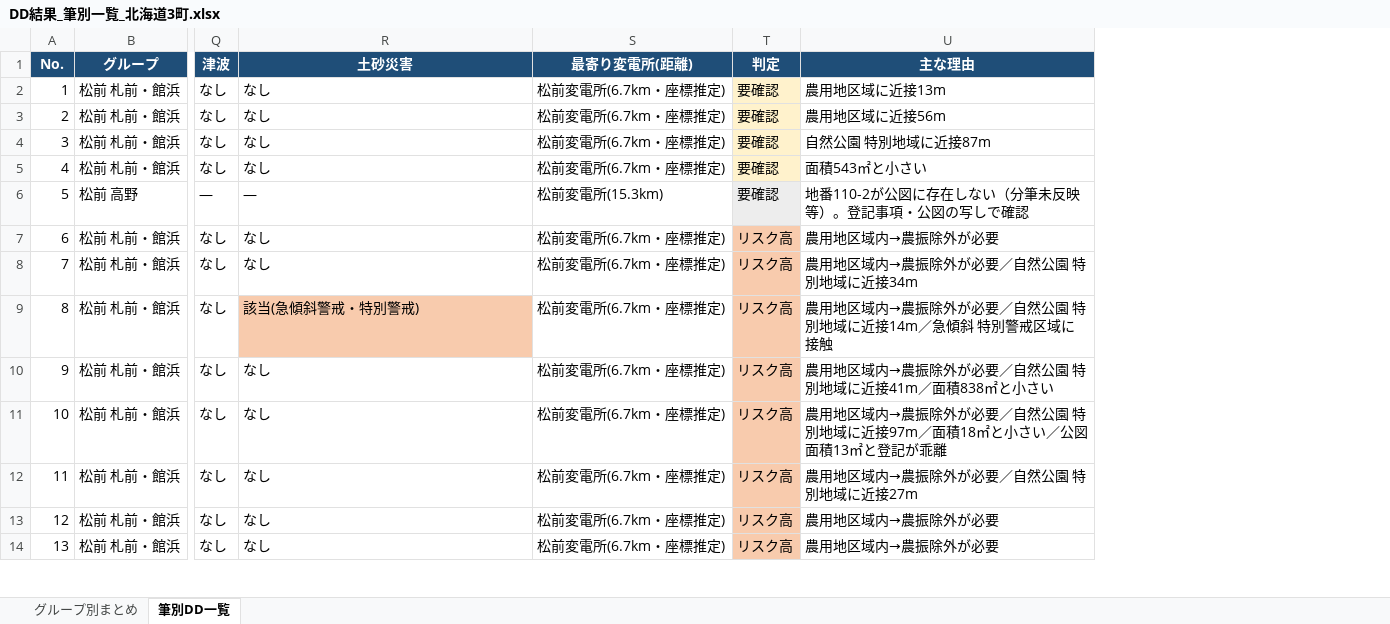
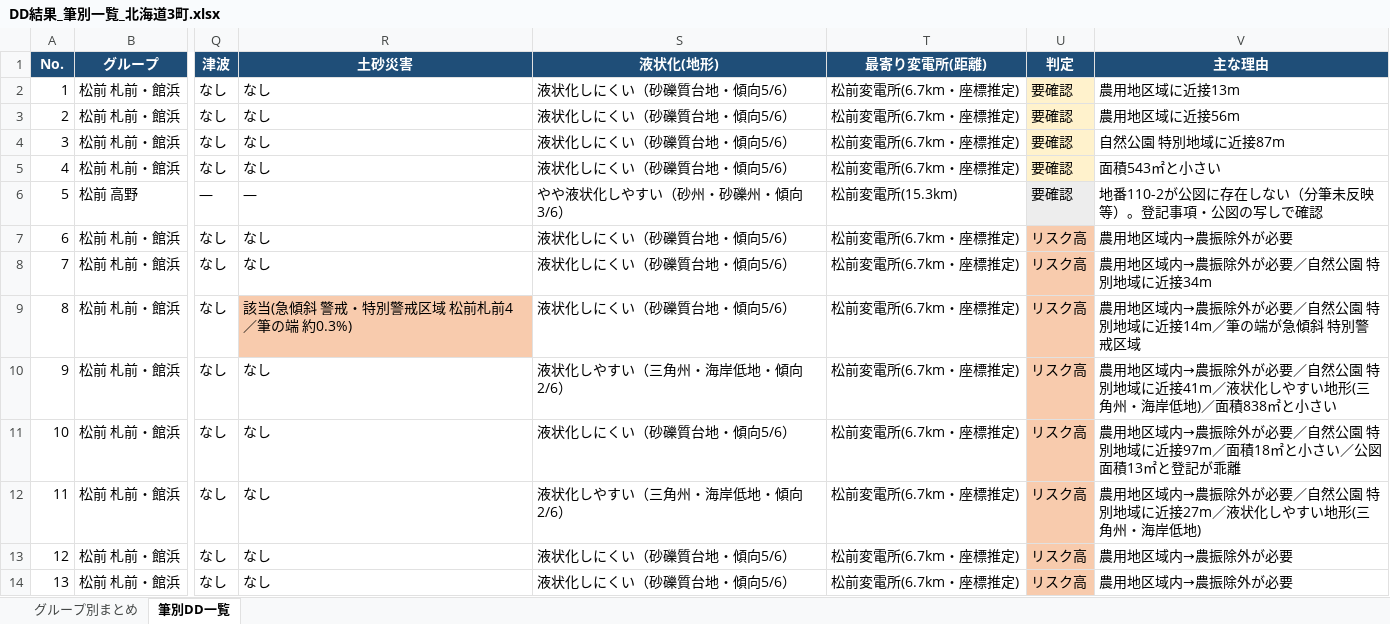
Before and after one commit to yonomotozumi-spec/battery-storage-dd, an Excel workbook: docs/DD_北海道3町_20261016/DD結果_筆別一覧_北海道3町.xlsx, sheet 筆別DD一覧, drawn as a sheet; only a part is shown, gaps mark what is left out; values as stored, in another font and other column widths than the file's, no borders; addresses are those after the commit; the diff names each change by its address in the sheet, - before the commit and + after, or states it on an @@ line.

```diff
--- a/docs/DD_北海道3町_20261016/DD結果_筆別一覧_北海道3町.xlsx (sheet 筆別DD一覧)
+++ b/docs/DD_北海道3町_20261016/DD結果_筆別一覧_北海道3町.xlsx (sheet 筆別DD一覧)
+column S (液状化(地形)), rows 2-14: 液状化しにくい（砂礫質台地・傾向5/6） | 液状化しにくい（砂礫質台地・傾向5/6） | 液状化しにくい（砂礫質台地・傾向5/6） | 液状化しにくい（砂礫質台地・傾向5/6） | やや液状化しやすい（砂州・砂礫州・傾向3/6） | 液状化しにくい（砂礫質台地・傾向5/6） | 液状化しにくい（砂礫質台地・傾向5/6） | 液状化しにくい（砂礫質台地・傾向5/6） | 液状化しやすい（三角州・海岸低地・傾向2/6） | 液状化しにくい（砂礫質台地・傾向5/6） | 液状化しやすい（三角州・海岸低地・傾向2/6） | 液状化しにくい（砂礫質台地・傾向5/6） | 液状化しにくい（砂礫質台地・傾向5/6）
-R9 (土砂災害): 該当(急傾斜警戒・特別警戒)
+R9 (土砂災害): 該当(急傾斜 警戒・特別警戒区域 松前札前4／筆の端 約0.3%)
-V9 (主な理由): 農用地区域内→農振除外が必要／自然公園 特別地域に近接14m／急傾斜 特別警戒区域に接触
+V9 (主な理由): 農用地区域内→農振除外が必要／自然公園 特別地域に近接14m／筆の端が急傾斜 特別警戒区域
-V10 (主な理由): …近接41m／面積838㎡…
+V10 (主な理由): …近接41m／液状化しやすい地形(三角州・海岸低地)／面積838㎡…
-V12 (主な理由): 農用地区域内→農振除外が必要／自然公園 特別地域に近接27m
+V12 (主な理由): 農用地区域内→農振除外が必要／自然公園 特別地域に近接27m／液状化しやすい地形(三角州・海岸低地)
```
Also changed, not shown: sheet グループ別まとめ, docs/DD_北海道3町_20261016/PX案件チェックシート_上ノ国町大安在.xlsx, docs/DD_北海道3町_20261016/PX案件チェックシート_松前町小浜.xlsx, 9 other files.
